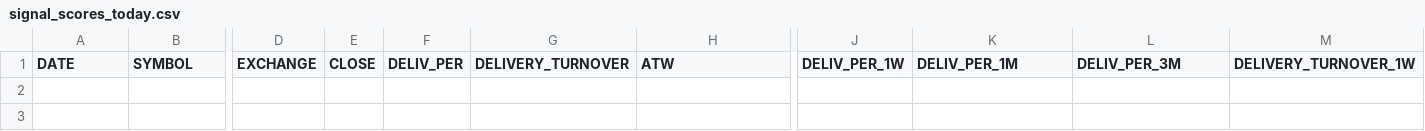
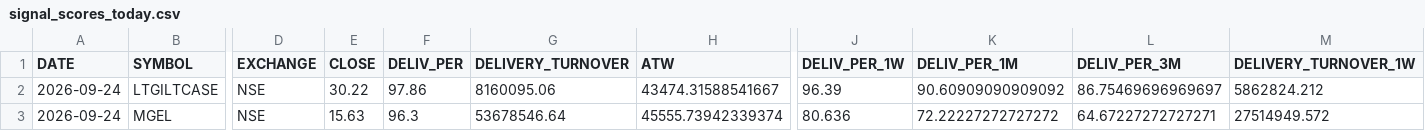
Before and after one commit to canvachaad-cell/Pro-spike, a CSV file: data/signal_scores_today.csv, drawn as a sheet; only a part is shown, gaps mark what is left out; rows hold the shown columns only; the diff names each change by its address in the sheet, - before the commit and + after, or states it on an @@ line.

```diff
--- a/data/signal_scores_today.csv
+++ b/data/signal_scores_today.csv
+row 2: 2026-09-24 | LTGILTCASE | NSE | 30.22 | 97.86 | 8160095.06 | 43474.31588541667 | 96.39 | 90.60909090909092 | 86.75469696969697 | 5862824.212
+row 3: 2026-09-24 | MGEL | NSE | 15.63 | 96.3 | 53678546.64 | 45555.73942339374 | 80.636 | 72.22227272727272 | 64.67227272727271 | 27514949.572
```
Also changed, not shown: data/corner_engine_watchlist.csv, data/debug_bse_row_counts.csv, 7 other files.
